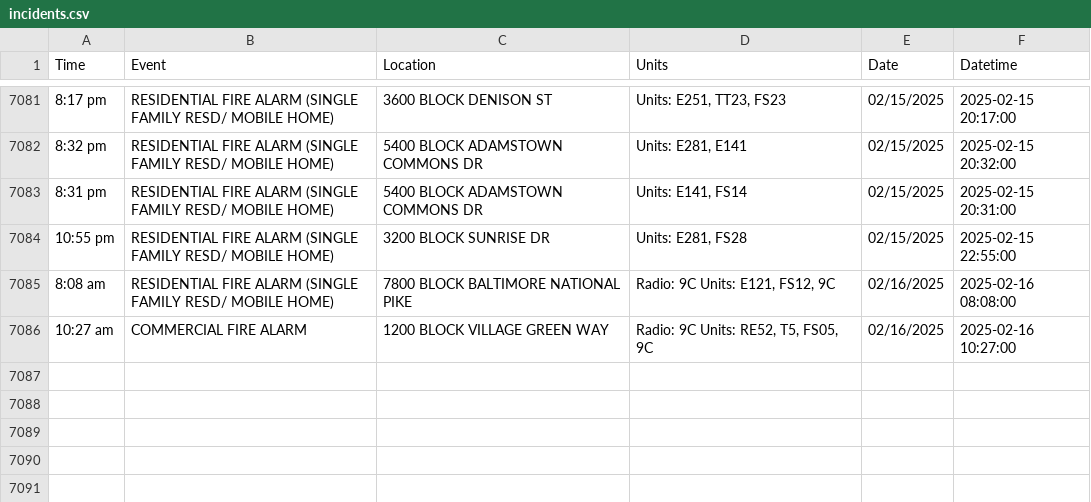
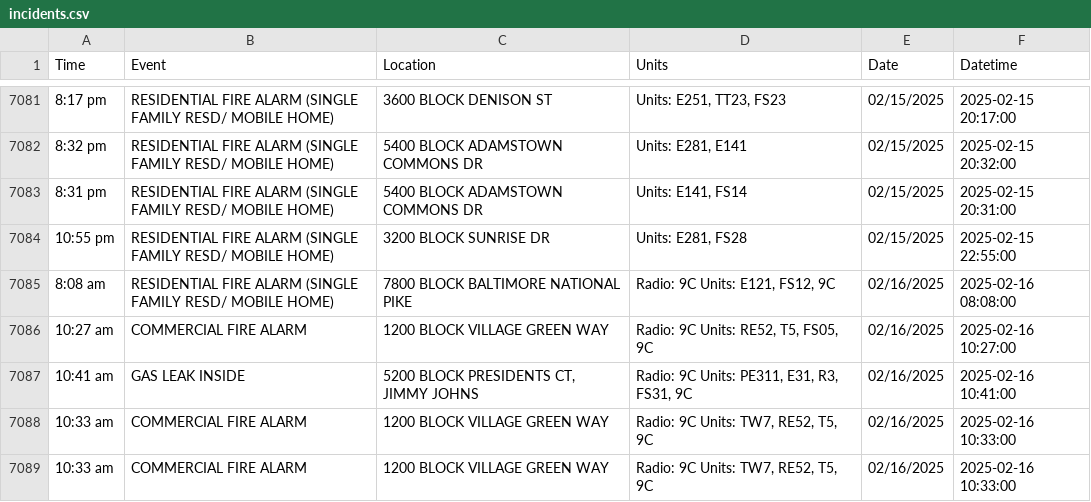
Before and after one commit to NewsAppsUMD/fredscanner, a CSV file: incidents.csv, drawn as a sheet; only a part is shown, gaps mark what is left out; the diff names each change by its address in the sheet, - before the commit and + after, or states it on an @@ line.

```diff
--- a/incidents.csv
+++ b/incidents.csv
+row 7087: 10:41 am | GAS LEAK INSIDE | 5200 BLOCK PRESIDENTS CT, JIMMY JOHNS | Radio: 9C Units: PE311, E31, R3, FS31, 9C | 02/16/2025 | 2025-02-16 10:41:00
+row 7088: 10:33 am | COMMERCIAL FIRE ALARM | 1200 BLOCK VILLAGE GREEN WAY | Radio: 9C Units: TW7, RE52, T5, 9C | 02/16/2025 | 2025-02-16 10:33:00
+row 7089: 10:33 am | COMMERCIAL FIRE ALARM | 1200 BLOCK VILLAGE GREEN WAY | Radio: 9C Units: TW7, RE52, T5, 9C | 02/16/2025 | 2025-02-16 10:33:00
```
Also changed, not shown: 1 other file.
